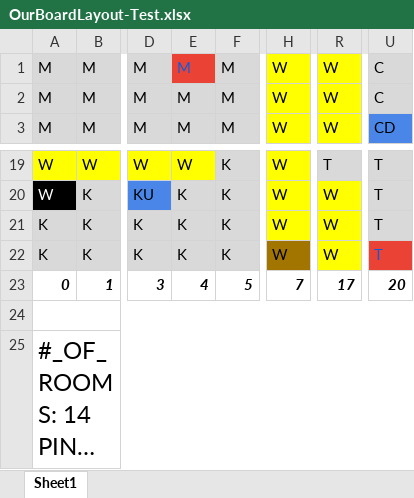
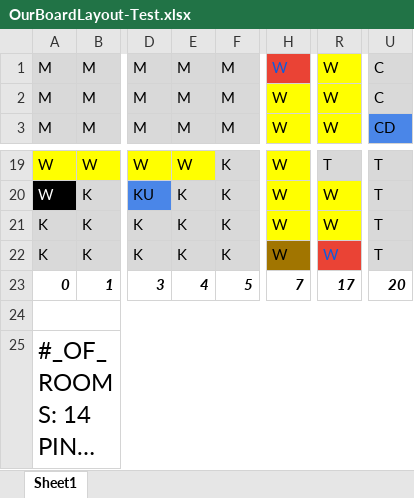
Before and after one commit to MehmetMHY/ClueGame, an Excel workbook: OurBoardLayout-Test.xlsx, sheet Sheet1, drawn as a sheet; only a part is shown, gaps mark what is left out; long unchanged cells end in …; values as stored, in another font and other column widths than the file's, no borders; the diff names each change by its address in the sheet, - before the commit and + after, or states it on an @@ line.

Commit message:
Maded changes to the TEST excel sheet to make it easier to read and know what tests the MyAdjacencyTest JUnit file is doing

```diff
--- a/OurBoardLayout-Test.xlsx (sheet Sheet1)
+++ b/OurBoardLayout-Test.xlsx (sheet Sheet1)
@@ E1 fill: #EA4335 → #D9D9D9, text colour: #0D5BDC → black @@
@@ H1 fill: #FFFF00 → #EA4335, text colour: black → #0D5BDC @@
@@ R22 fill: #FFFF00 → #EA4335, text colour: black → #0D5BDC @@
@@ U22 fill: #EA4335 → #D9D9D9, text colour: #0D5BDC → black @@
```
